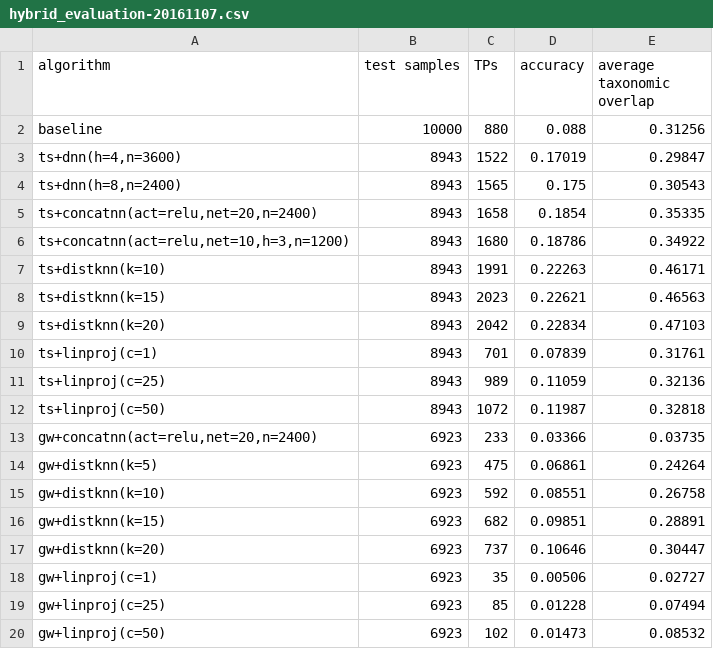
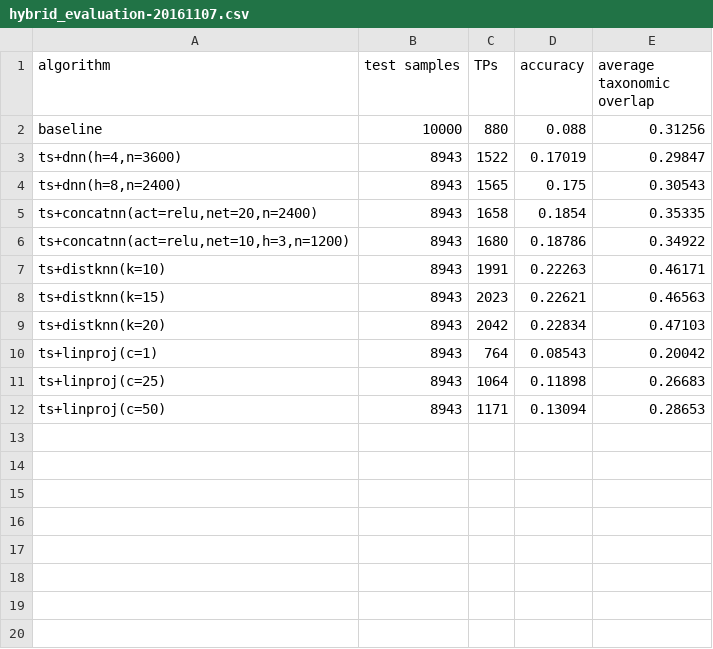
Before and after one commit to AlexBaier/bachelorthesis, a CSV file: evaluation/hybrid_evaluation-20161107.csv, drawn as a sheet.

Commit message:
Slight improvements to linear projection (~2% accuracy).

```diff
--- a/evaluation/hybrid_evaluation-20161107.csv
+++ b/evaluation/hybrid_evaluation-20161107.csv
@@ -9,12 +9,4 @@ ts+distknn(k=15);8943;2023;0.22621;0.46563
 ts+distknn(k=20);8943;2042;0.22834;0.47103
-ts+linproj(c=1);8943;701;0.07839;0.31761
-ts+linproj(c=25);8943;989;0.11059;0.32136
-ts+linproj(c=50);8943;1072;0.11987;0.32818
-gw+concatnn(act=relu,net=20,n=2400);6923;233;0.03366;0.03735
-gw+distknn(k=5);6923;475;0.06861;0.24264
-gw+distknn(k=10);6923;592;0.08551;0.26758
-gw+distknn(k=15);6923;682;0.09851;0.28891
-gw+distknn(k=20);6923;737;0.10646;0.30447
-gw+linproj(c=1);6923;35;0.00506;0.02727
-gw+linproj(c=25);6923;85;0.01228;0.07494
-gw+linproj(c=50);6923;102;0.01473;0.08532
+ts+linproj(c=1);8943;764;0.08543;0.20042
+ts+linproj(c=25);8943;1064;0.11898;0.26683
+ts+linproj(c=50);8943;1171;0.13094;0.28653
```
Also changed, not shown: 3 other files.
